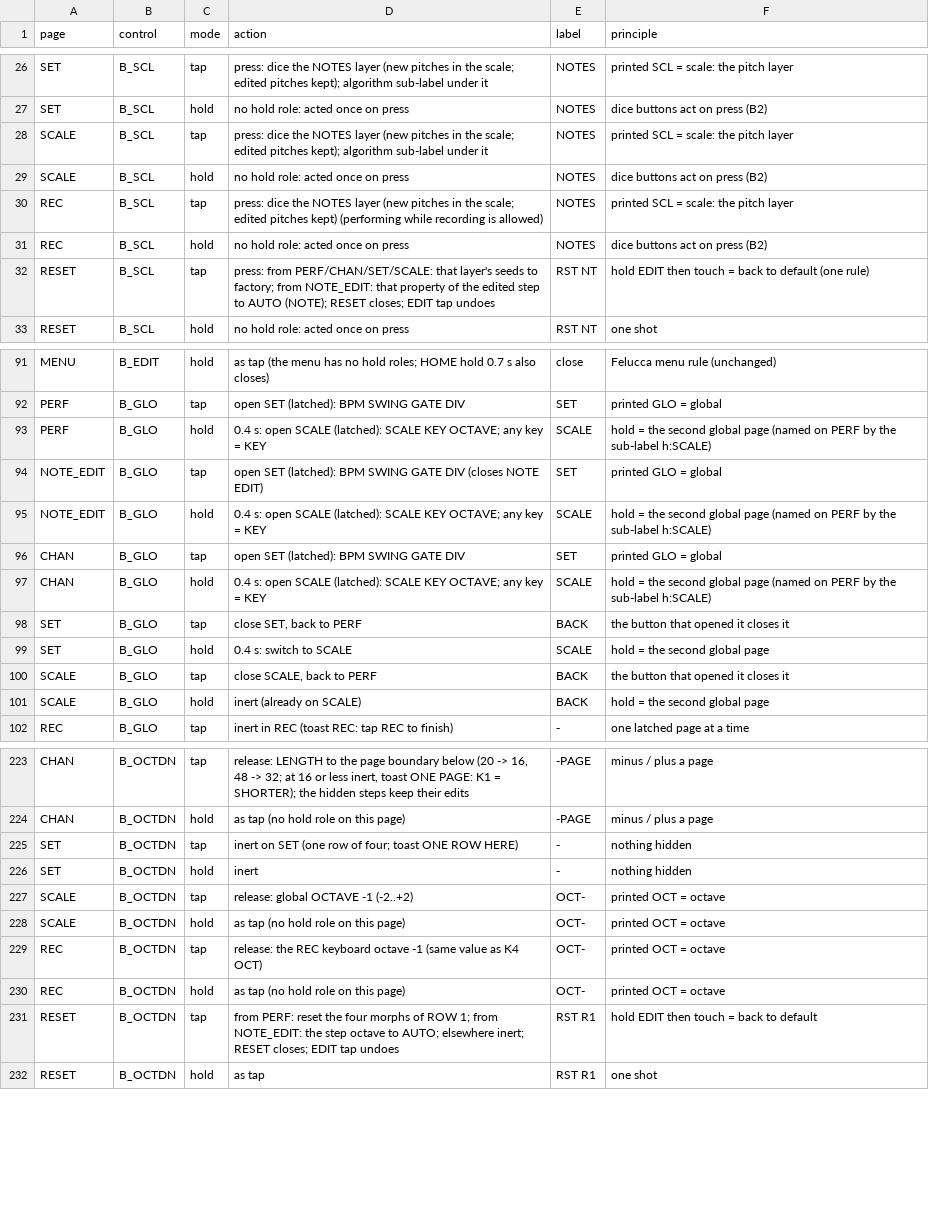
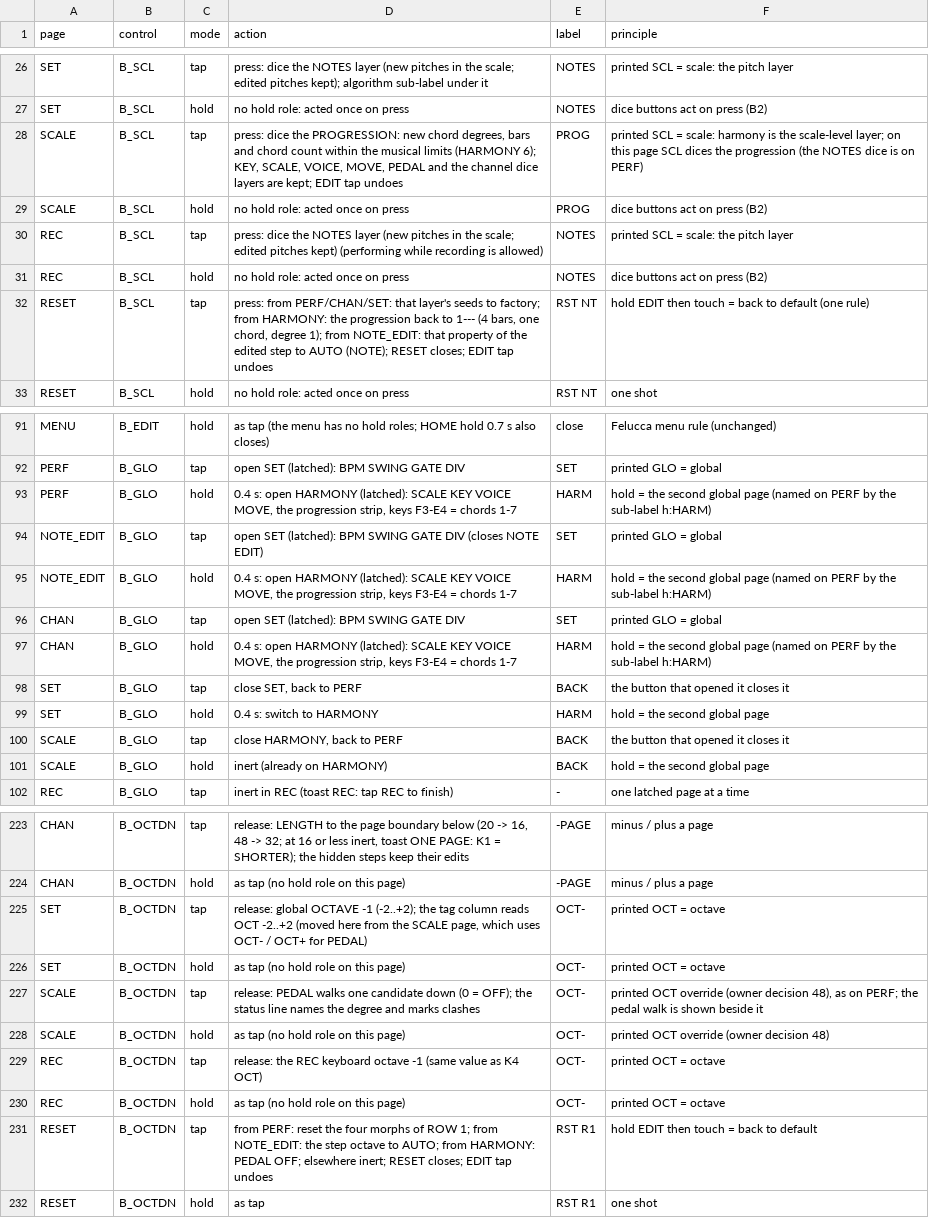
Before and after one commit to jkeaney/fm1-t1, a TSV file: docs/design/button_modes.tsv, drawn as a sheet; only a part is shown, gaps mark what is left out; the diff covers the shown part only.

```diff
--- a/docs/design/button_modes.tsv
+++ b/docs/design/button_modes.tsv
@@ -27,7 +27,7 @@ SET	B_SCL	tap	press: dice the NOTES layer (new pitches in the scale; edited pitc
 SET	B_SCL	hold	no hold role: acted once on press	NOTES	dice buttons act on press (B2)
-SCALE	B_SCL	tap	press: dice the NOTES layer (new pitches in the scale; edited pitches kept); algorithm sub-label under it	NOTES	printed SCL = scale: the pitch layer
-SCALE	B_SCL	hold	no hold role: acted once on press	NOTES	dice buttons act on press (B2)
+SCALE	B_SCL	tap	press: dice the PROGRESSION: new chord degrees, bars and chord count within the musical limits (HARMONY 6); KEY, SCALE, VOICE, MOVE, PEDAL and the channel dice layers are kept; EDIT tap undoes	PROG	printed SCL = scale: harmony is the scale-level layer; on this page SCL dices the progression (the NOTES dice is on PERF)
+SCALE	B_SCL	hold	no hold role: acted once on press	PROG	dice buttons act on press (B2)
 REC	B_SCL	tap	press: dice the NOTES layer (new pitches in the scale; edited pitches kept) (performing while recording is allowed)	NOTES	printed SCL = scale: the pitch layer
 REC	B_SCL	hold	no hold role: acted once on press	NOTES	dice buttons act on press (B2)
-RESET	B_SCL	tap	press: from PERF/CHAN/SET/SCALE: that layer's seeds to factory; from NOTE_EDIT: that property of the edited step to AUTO (NOTE); RESET closes; EDIT tap undoes	RST NT	hold EDIT then touch = back to default (one rule)
+RESET	B_SCL	tap	press: from PERF/CHAN/SET: that layer's seeds to factory; from HARMONY: the progression back to 1--- (4 bars, one chord, degree 1); from NOTE_EDIT: that property of the edited step to AUTO (NOTE); RESET closes; EDIT tap undoes	RST NT	hold EDIT then touch = back to default (one rule)
 RESET	B_SCL	hold	no hold role: acted once on press	RST NT	one shot
@@ -92,11 +92,11 @@ MENU	B_EDIT	hold	as tap (the menu has no hold roles; HOME hold 0.7 s also closes
 PERF	B_GLO	tap	open SET (latched): BPM SWING GATE DIV	SET	printed GLO = global
-PERF	B_GLO	hold	0.4 s: open SCALE (latched): SCALE KEY OCTAVE; any key = KEY	SCALE	hold = the second global page (named on PERF by the sub-label h:SCALE)
+PERF	B_GLO	hold	0.4 s: open HARMONY (latched): SCALE KEY VOICE MOVE, the progression strip, keys F3-E4 = chords 1-7	HARM	hold = the second global page (named on PERF by the sub-label h:HARM)
 NOTE_EDIT	B_GLO	tap	open SET (latched): BPM SWING GATE DIV (closes NOTE EDIT)	SET	printed GLO = global
-NOTE_EDIT	B_GLO	hold	0.4 s: open SCALE (latched): SCALE KEY OCTAVE; any key = KEY	SCALE	hold = the second global page (named on PERF by the sub-label h:SCALE)
+NOTE_EDIT	B_GLO	hold	0.4 s: open HARMONY (latched): SCALE KEY VOICE MOVE, the progression strip, keys F3-E4 = chords 1-7	HARM	hold = the second global page (named on PERF by the sub-label h:HARM)
 CHAN	B_GLO	tap	open SET (latched): BPM SWING GATE DIV	SET	printed GLO = global
-CHAN	B_GLO	hold	0.4 s: open SCALE (latched): SCALE KEY OCTAVE; any key = KEY	SCALE	hold = the second global page (named on PERF by the sub-label h:SCALE)
+CHAN	B_GLO	hold	0.4 s: open HARMONY (latched): SCALE KEY VOICE MOVE, the progression strip, keys F3-E4 = chords 1-7	HARM	hold = the second global page (named on PERF by the sub-label h:HARM)
 SET	B_GLO	tap	close SET, back to PERF	BACK	the button that opened it closes it
-SET	B_GLO	hold	0.4 s: switch to SCALE	SCALE	hold = the second global page
-SCALE	B_GLO	tap	close SCALE, back to PERF	BACK	the button that opened it closes it
-SCALE	B_GLO	hold	inert (already on SCALE)	BACK	hold = the second global page
+SET	B_GLO	hold	0.4 s: switch to HARMONY	HARM	hold = the second global page
+SCALE	B_GLO	tap	close HARMONY, back to PERF	BACK	the button that opened it closes it
+SCALE	B_GLO	hold	inert (already on HARMONY)	BACK	hold = the second global page
 REC	B_GLO	tap	inert in REC (toast REC: tap REC to finish)	-	one latched page at a time
@@ -224,9 +224,9 @@ CHAN	B_OCTDN	tap	release: LENGTH to the page boundary below (20 -> 16, 48 -> 32;
 CHAN	B_OCTDN	hold	as tap (no hold role on this page)	-PAGE	minus / plus a page
-SET	B_OCTDN	tap	inert on SET (one row of four; toast ONE ROW HERE)	-	nothing hidden
-SET	B_OCTDN	hold	inert	-	nothing hidden
-SCALE	B_OCTDN	tap	release: global OCTAVE -1 (-2..+2)	OCT-	printed OCT = octave
-SCALE	B_OCTDN	hold	as tap (no hold role on this page)	OCT-	printed OCT = octave
+SET	B_OCTDN	tap	release: global OCTAVE -1 (-2..+2); the tag column reads OCT -2..+2 (moved here from the SCALE page, which uses OCT- / OCT+ for PEDAL)	OCT-	printed OCT = octave
+SET	B_OCTDN	hold	as tap (no hold role on this page)	OCT-	printed OCT = octave
+SCALE	B_OCTDN	tap	release: PEDAL walks one candidate down (0 = OFF); the status line names the degree and marks clashes	OCT-	printed OCT override (owner decision 48), as on PERF; the pedal walk is shown beside it
+SCALE	B_OCTDN	hold	as tap (no hold role on this page)	OCT-	printed OCT override (owner decision 48)
 REC	B_OCTDN	tap	release: the REC keyboard octave -1 (same value as K4 OCT)	OCT-	printed OCT = octave
 REC	B_OCTDN	hold	as tap (no hold role on this page)	OCT-	printed OCT = octave
-RESET	B_OCTDN	tap	from PERF: reset the four morphs of ROW 1; from NOTE_EDIT: the step octave to AUTO; elsewhere inert; RESET closes; EDIT tap undoes	RST R1	hold EDIT then touch = back to default
+RESET	B_OCTDN	tap	from PERF: reset the four morphs of ROW 1; from NOTE_EDIT: the step octave to AUTO; from HARMONY: PEDAL OFF; elsewhere inert; RESET closes; EDIT tap undoes	RST R1	hold EDIT then touch = back to default
 RESET	B_OCTDN	hold	as tap	RST R1	one shot
```
Also changed, not shown: 29 edited cells elsewhere in this file, docs/design/control_map.tsv, docs/design/help_text.tsv, 26 other files.
